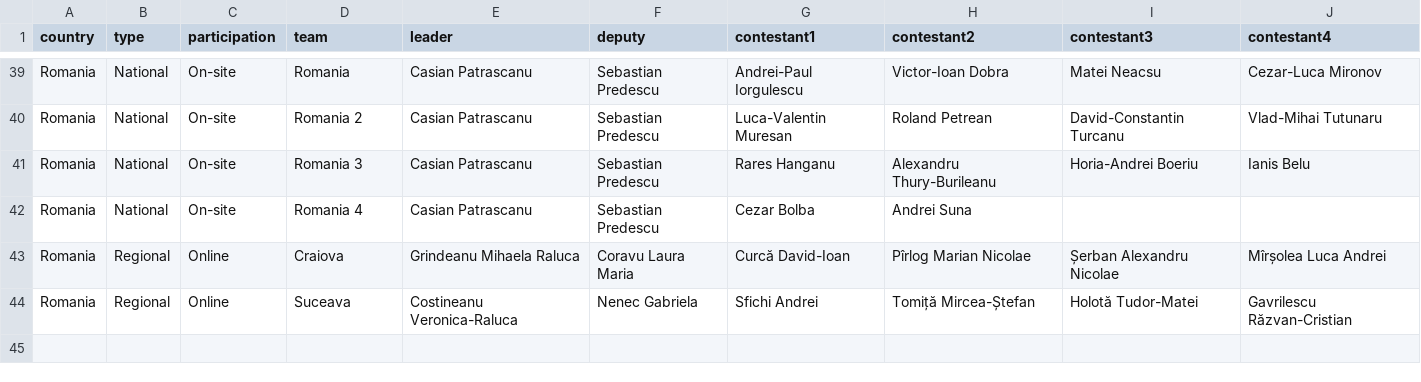
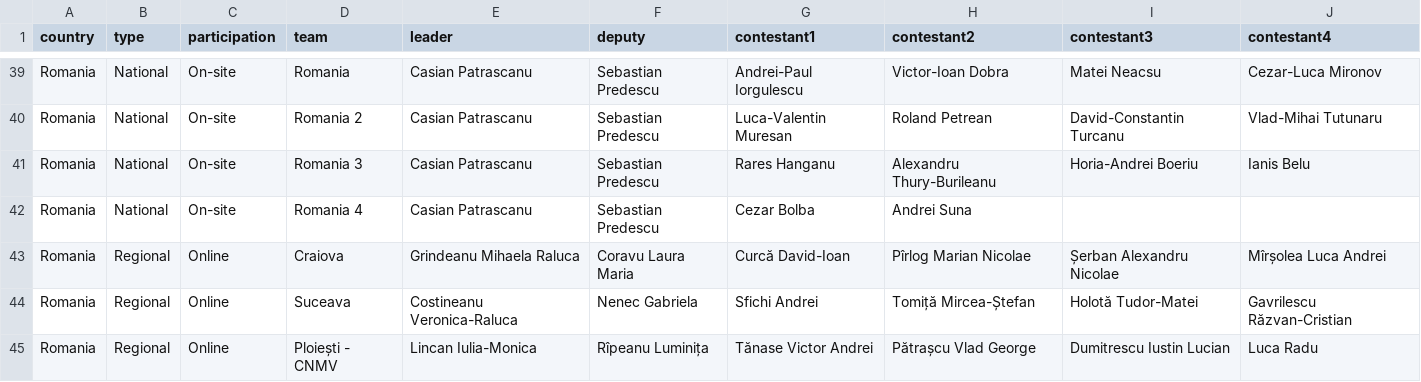
Before and after one commit to RaresAnghel08/rmi-website, a CSV file: data/participants_2026.csv, drawn as a sheet; only a part is shown, gaps mark what is left out; the diff names each change by its address in the sheet, - before the commit and + after, or states it on an @@ line.

```diff
--- a/data/participants_2026.csv
+++ b/data/participants_2026.csv
+row 45: Romania | Regional | Online | Ploiești - CNMV | Lincan Iulia-Monica | Rîpeanu Luminița | Tănase Victor Andrei | Pătrașcu Vlad George | Dumitrescu Iustin Lucian | Luca Radu
```
Also changed, not shown: 4 other files.
